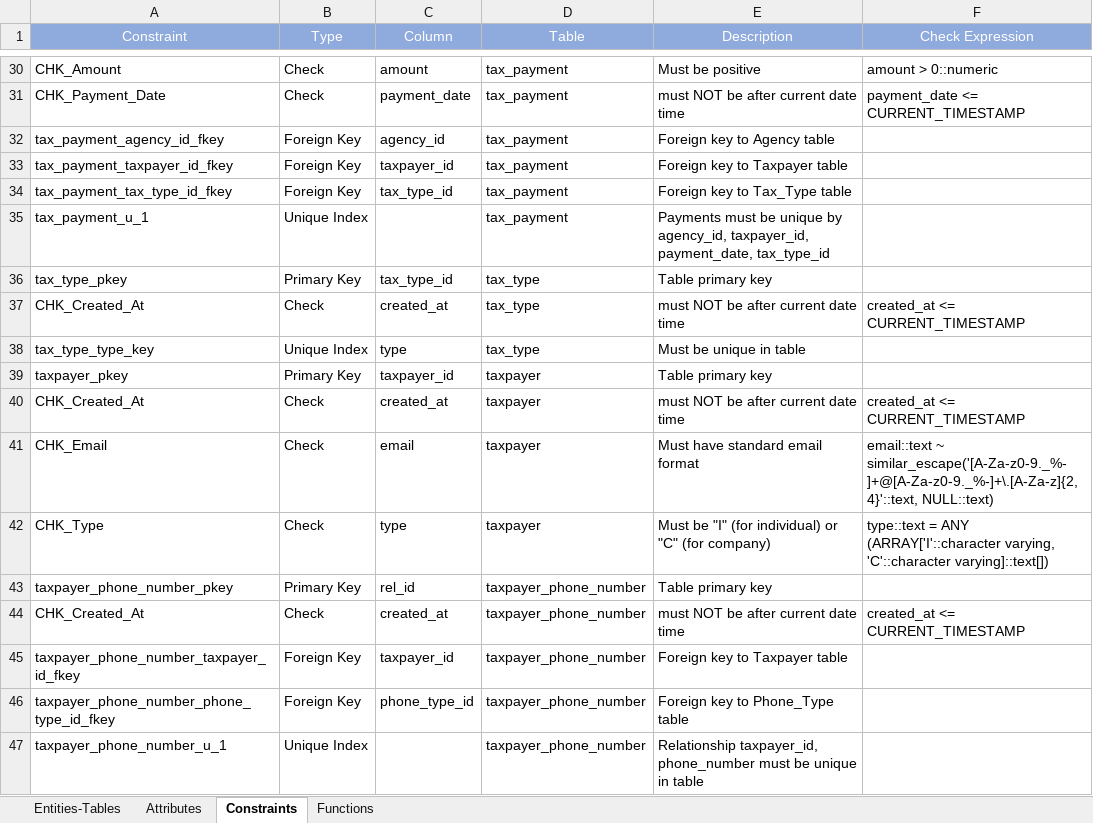
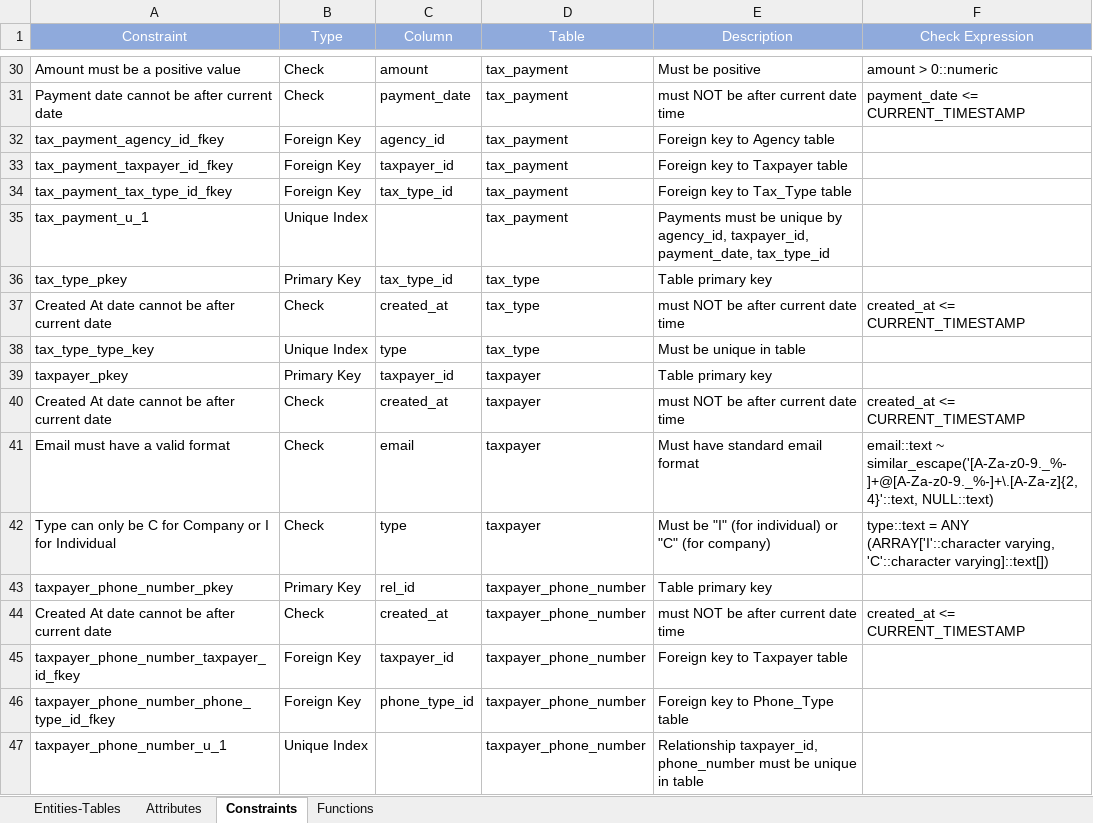
Before and after one commit to pmombru/taxes-collection, an Excel workbook: TaxesCollection DB Data Dictionary.xlsx, sheet Constraints, drawn as a sheet; only a part is shown, gaps mark what is left out; values as stored, in another font and other column widths than the file's, no borders; the diff covers the shown part only; the diff names each change by its address in the sheet, - before the commit and + after, or states it on an @@ line.

Commit message:
Updates on data dictionary constraints and on DB scripts sql files

```diff
--- a/TaxesCollection DB Data Dictionary.xlsx (sheet Constraints)
+++ b/TaxesCollection DB Data Dictionary.xlsx (sheet Constraints)
-A30 (Constraint): CHK_Amount
+A30 (Constraint): Amount must be a positive value
-A31 (Constraint): CHK_Payment_Date
+A31 (Constraint): Payment date cannot be after current date
-A37 (Constraint): CHK_Created_At
+A37 (Constraint): Created At date cannot be after current date
-A40 (Constraint): CHK_Created_At
+A40 (Constraint): Created At date cannot be after current date
-A41 (Constraint): CHK_Email
+A41 (Constraint): Email must have a valid format
-A42 (Constraint): CHK_Type
+A42 (Constraint): Type can only be C for Company or I for Individual
-A44 (Constraint): CHK_Created_At
+A44 (Constraint): Created At date cannot be after current date
```
Also changed, not shown: 10 edited cells elsewhere in this sheet, 2 other files.
